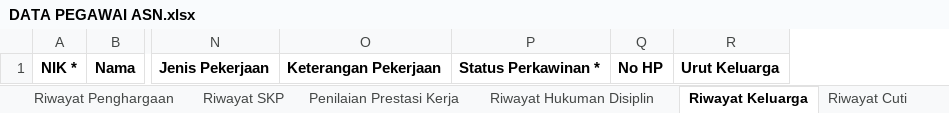
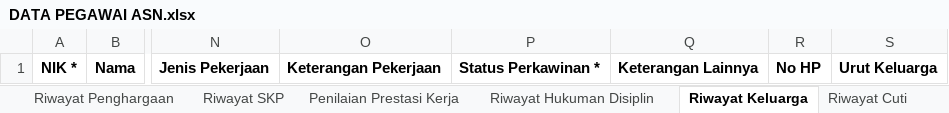
Before and after one commit to developersetwapres/SWP_simdatuk-api, an Excel workbook: public/template_excel/DATA PEGAWAI ASN.xlsx, sheet Riwayat Keluarga, drawn as a sheet; only a part is shown, gaps mark what is left out; values as stored, in another font and other column widths than the file's, no borders; the diff names each change by its address in the sheet, - before the commit and + after, or states it on an @@ line.

```diff
--- a/public/template_excel/DATA PEGAWAI ASN.xlsx (sheet Riwayat Keluarga)
+++ b/public/template_excel/DATA PEGAWAI ASN.xlsx (sheet Riwayat Keluarga)
+column Q, row 1: Keterangan Lainnya
```
Also changed, not shown: sheet Data Pegawai, public/template_excel/DATA PEGAWAI OUTSOURCE.xlsx, 13 other files.
